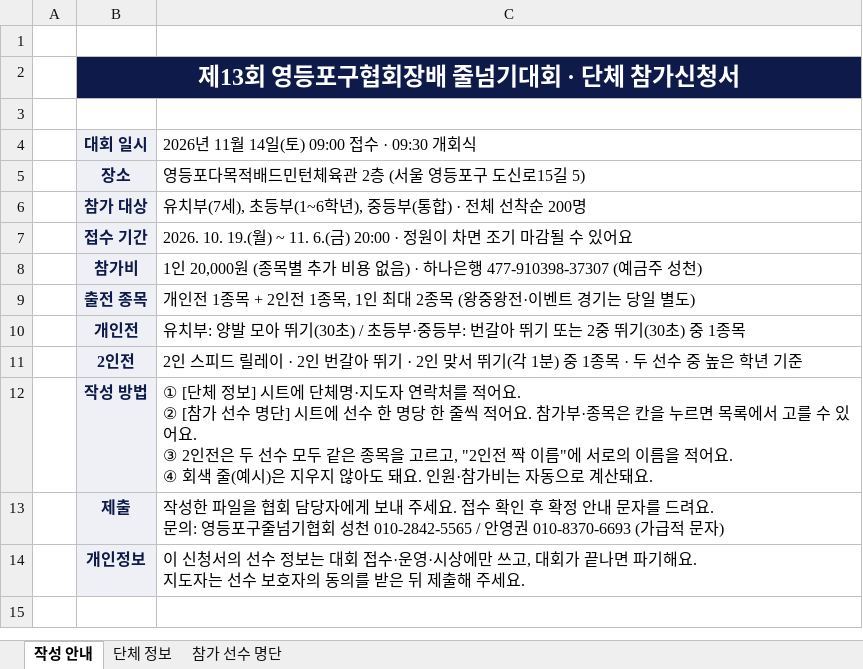
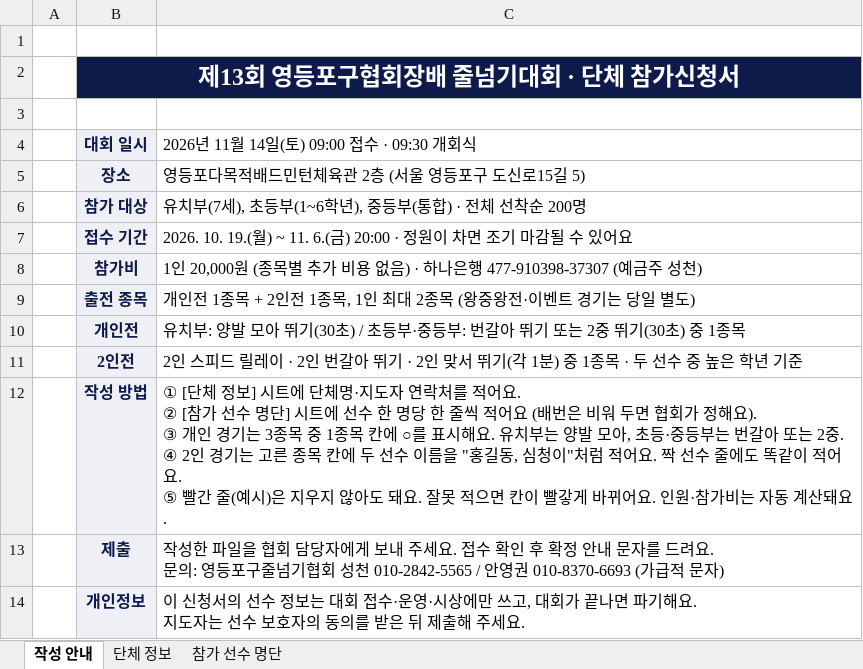
Before and after one commit to chubga03/ydp-jumprope, an Excel workbook: files/team-entry-13.xlsx, sheet 작성 안내, drawn as a sheet; values as stored, in another font and other column widths than the file's, no borders; ↵ is a line break in a cell; the diff names each change by its address in the sheet, - before the commit and + after, or states it on an @@ line.

```diff
--- a/files/team-entry-13.xlsx (sheet 작성 안내)
+++ b/files/team-entry-13.xlsx (sheet 작성 안내)
-C12: …적어요. 참가부·종목은 칸을 누르면 목록에서 고를 수 있어요. ↵ ③ 2인전은 두 선수 모두 같은 종목을 고르고, "2인전 짝 이름"에 서로의 이름을 적어요. ↵ ④ 회색 줄(예시)은 지우지 않아도 돼요. 인원·참가비는 자동으로 계산돼…
+C12: …적어요 (배번은 비워 두면 협회가 정해요). ↵ ③ 개인 경기는 3종목 중 1종목 칸에 ○를 표시해요. 유치부는 양발 모아, 초등·중등부는 번갈아 또는 2중. ↵ ④ 2인 경기는 고른 종목 칸에 두 선수 이름을 "홍길동, 심청이"처럼 적어요. 짝 선수 줄에도 똑같이 적어요. ↵ ⑤ 빨간 줄(예시)은 지우지 않아도 돼요. 잘못 적으면 칸이 빨갛게 바뀌어요. 인원·참가비는 자동 계산돼…
```
Also changed, not shown: sheet 참가 선수 명단, sheet 단체 정보.
